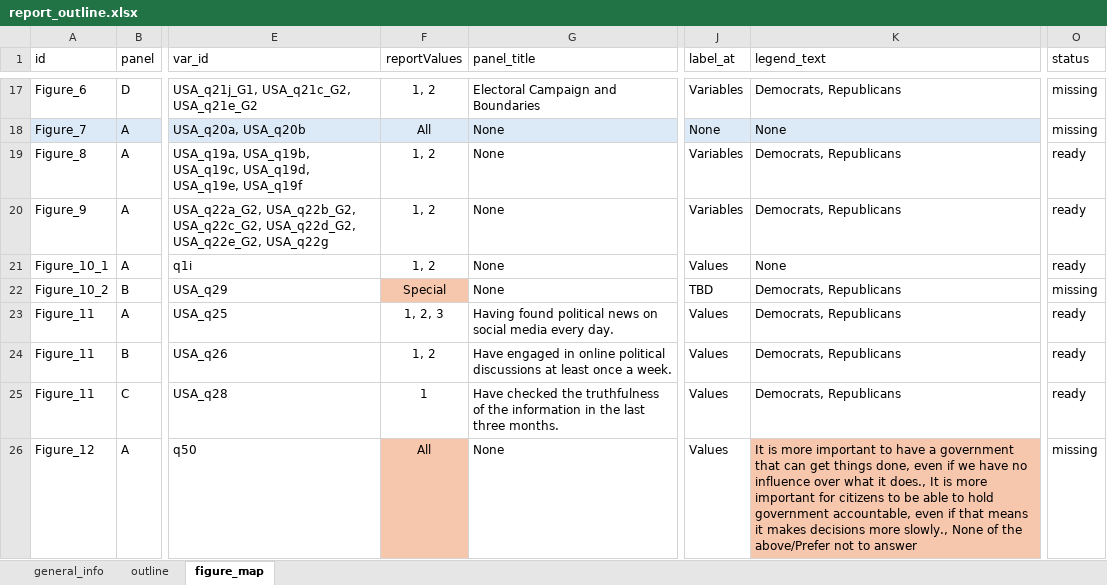
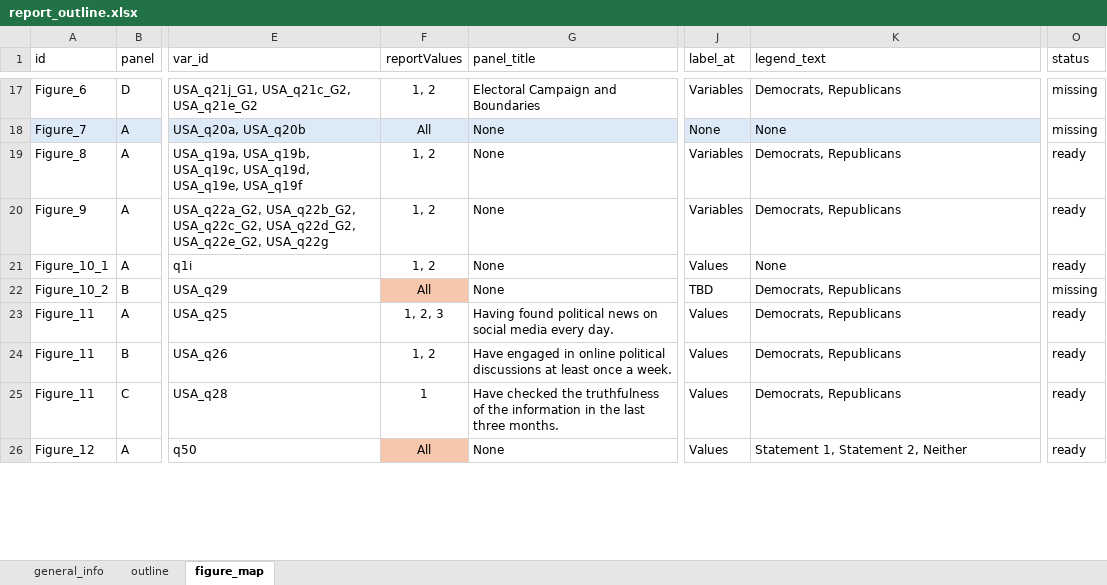
Before and after one commit to WJP-DAU/USA-report-2024, an Excel workbook: report_outline.xlsx, sheet figure_map, drawn as a sheet; only a part is shown, gaps mark what is left out; values as stored, in another font and other column widths than the file's, no borders; conditional formats and table styles not drawn; the diff covers the shown part only; the diff names each change by its address in the sheet, - before the commit and + after, or states it on an @@ line.

Commit message:
Gauge Charts added

```diff
--- a/report_outline.xlsx (sheet figure_map)
+++ b/report_outline.xlsx (sheet figure_map)
-F22 (reportValues): Special
+F22 (reportValues): All
-K26 (legend_text): It is more important to have a government that can get things done, even if we have no influence over what it does., It is more important for citizens to be able to hold government accountable, even if that means it makes decisions more slowly., None of the above/Prefer not to answer
+K26 (legend_text): Statement 1, Statement 2, Neither
-K26 fill: #F6C6AD
+K26 fill: none
-O26 (status): missing
+O26 (status): ready
```
Also changed, not shown: 9 edited cells and cell formats elsewhere in this sheet, 3 other files.
